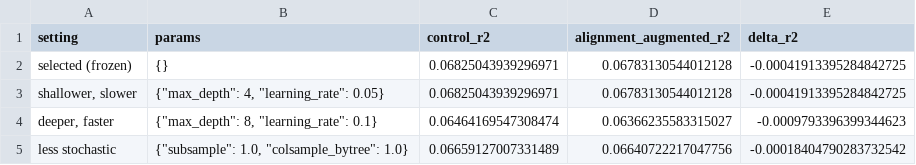
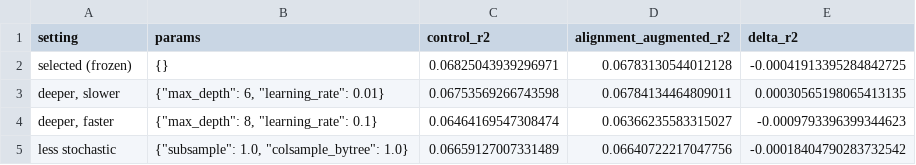
Before and after one commit to grenappl/thesis-project, a CSV file: notebooks/artifacts/robustness_hyperparams.csv, drawn as a sheet.

```diff
--- a/notebooks/artifacts/robustness_hyperparams.csv
+++ b/notebooks/artifacts/robustness_hyperparams.csv
@@ -2,3 +2,3 @@ setting,params,control_r2,alignment_augmented_r2,delta_r2
 selected (frozen),{},0.06825043939296971,0.06783130544012128,-0.00041913395284842725
-"shallower, slower","{""max_depth"": 4, ""learning_rate"": 0.05}",0.06825043939296971,0.06783130544012128,-0.00041913395284842725
+"deeper, slower","{""max_depth"": 6, ""learning_rate"": 0.01}",0.06753569266743598,0.06784134464809011,0.00030565198065413135
 "deeper, faster","{""max_depth"": 8, ""learning_rate"": 0.1}",0.06464169547308474,0.06366235583315027,-0.0009793396399344623
```
Also changed, not shown: notebooks/artifacts/metrics_by_band.csv, notebooks/artifacts/metrics_by_genre.csv, 52 other files.
